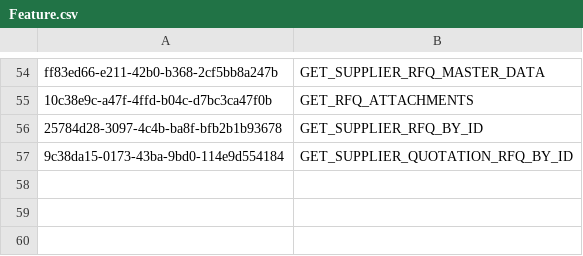
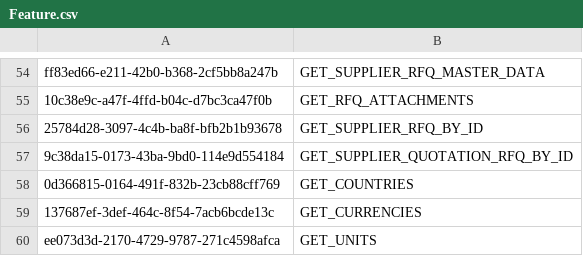
Before and after one commit to balachandhru-hub/main-backend-sila, a CSV file: src/Platform/Identity/Identity.Infrastructure/Migrations/Feature.csv, drawn as a sheet; only a part is shown, gaps mark what is left out.

```diff
--- a/src/Platform/Identity/Identity.Infrastructure/Migrations/Feature.csv
+++ b/src/Platform/Identity/Identity.Infrastructure/Migrations/Feature.csv
@@ -57 +57,4 @@ ff83ed66-e211-42b0-b368-2cf5bb8a247b,GET_SUPPLIER_RFQ_MASTER_DATA
 9c38da15-0173-43ba-9bd0-114e9d554184,GET_SUPPLIER_QUOTATION_RFQ_BY_ID
+0d366815-0164-491f-832b-23cb88cff769,GET_COUNTRIES
+137687ef-3def-464c-8f54-7acb6bcde13c,GET_CURRENCIES
+ee073d3d-2170-4729-9787-271c4598afca,GET_UNITS
```
Also changed, not shown: src/Platform/Identity/Identity.Infrastructure/Migrations/RoleFeatureMapping.csv, 29 other files.
